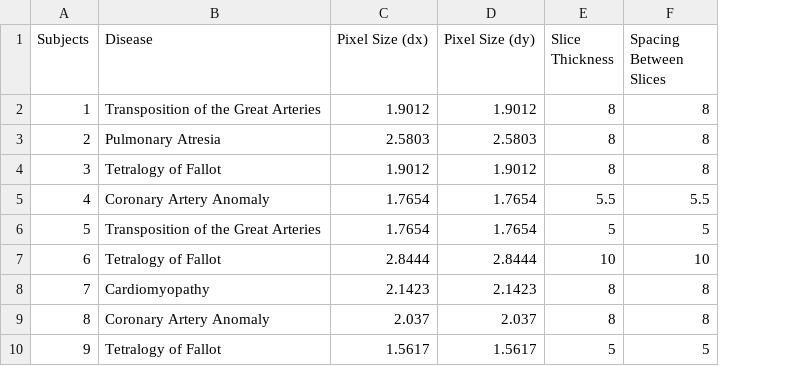
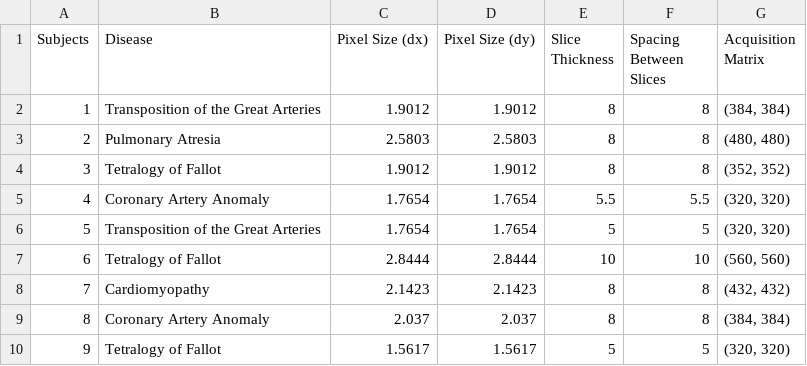
Before and after one commit to saeedkarimi/Cardiac_MRI_Segmentation, a CSV file: Meta Data.csv, drawn as a sheet; only a part is shown; the diff names each change by its address in the sheet, - before the commit and + after, or states it on an @@ line.

Commit message:
Meta Data.csv

```diff
--- a/Meta Data.csv
+++ b/Meta Data.csv
+column G (Acquisition Matrix), rows 2-10: (384, 384) | (480, 480) | (352, 352) | (320, 320) | (320, 320) | (560, 560) | (432, 432) | (384, 384) | (320, 320)
```
